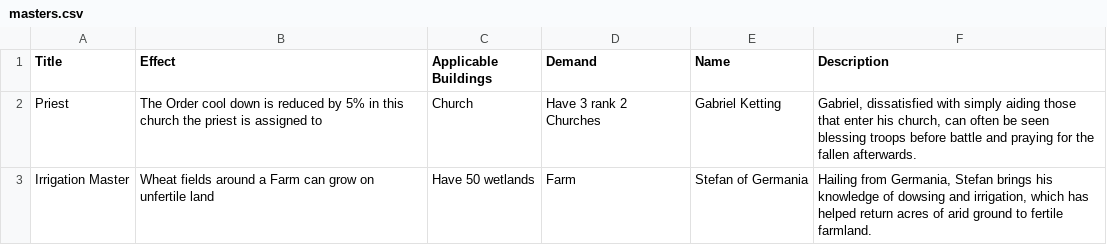
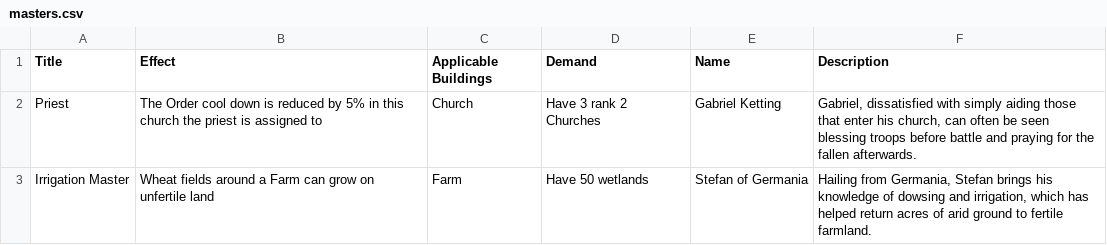
Before and after one commit to cncplyr/datasets-games, a CSV file: android/total-war-battles-kingdom/masters.csv, drawn as a sheet.

Commit message:
Update TWB:K masters

```diff
--- a/android/total-war-battles-kingdom/masters.csv
+++ b/android/total-war-battles-kingdom/masters.csv
@@ -2,2 +2,2 @@ Title,Effect,Applicable Buildings,Demand,Name,Description
 Priest,"The Order cool down is reduced by 5% in this church the priest is assigned to",Church,Have 3 rank 2 Churches,Gabriel Ketting,"Gabriel, dissatisfied with simply aiding those that enter his church, can often be seen blessing troops before battle and praying for the fallen afterwards."
-Irrigation Master,"Wheat fields around a Farm can grow on unfertile land",Have 50 wetlands,Farm,Stefan of Germania,"Hailing from Germania, Stefan brings his knowledge of dowsing and irrigation, which has helped return acres of arid ground to fertile farmland."
+Irrigation Master,"Wheat fields around a Farm can grow on unfertile land",Farm,Have 50 wetlands,Stefan of Germania,"Hailing from Germania, Stefan brings his knowledge of dowsing and irrigation, which has helped return acres of arid ground to fertile farmland."
```
